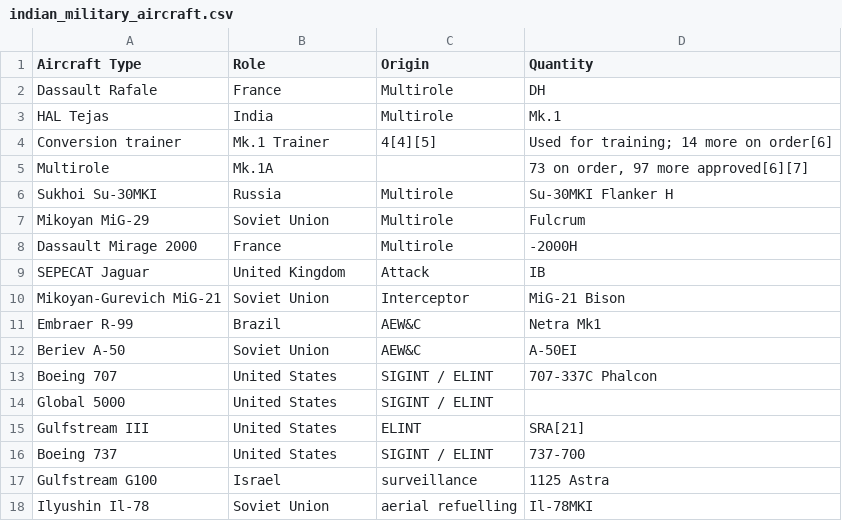
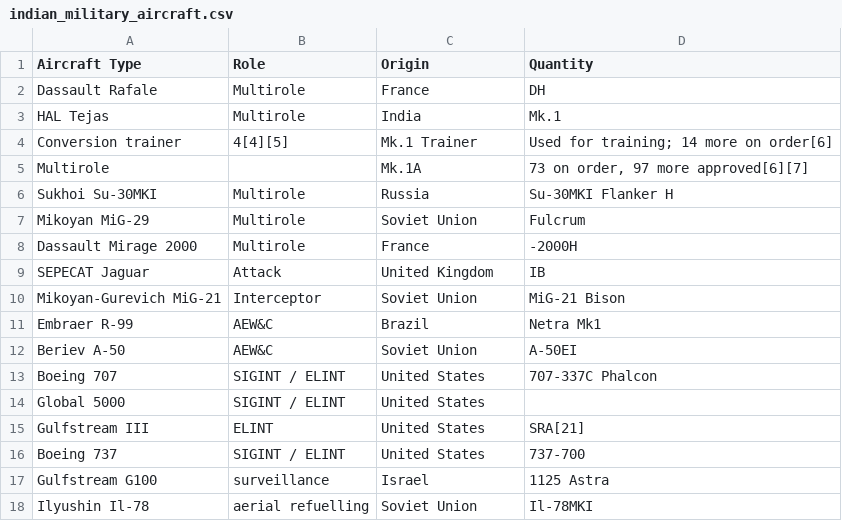
Before and after one commit to vortexx-ds/data_scrapping_homework, a CSV file: indian_military_aircraft.csv, drawn as a sheet; only a part is shown; the diff covers the shown part only.

Commit message:
Initial commit

```diff
--- a/indian_military_aircraft.csv
+++ b/indian_military_aircraft.csv
@@ -1,18 +1,18 @@
 Aircraft Type,Role,Origin,Quantity
-Dassault Rafale,France,Multirole,DH
-HAL Tejas,India,Multirole,Mk.1
-Conversion trainer,Mk.1 Trainer,4[4][5],Used for training; 14 more on order[6]
-Multirole,Mk.1A,,"73 on order, 97 more approved[6][7]"
-Sukhoi Su-30MKI,Russia,Multirole,Su-30MKI Flanker H
-Mikoyan MiG-29,Soviet Union,Multirole,Fulcrum
-Dassault Mirage 2000,France,Multirole,-2000H
-SEPECAT Jaguar,United Kingdom,Attack,IB
-Mikoyan-Gurevich MiG-21,Soviet Union,Interceptor,MiG-21 Bison
-Embraer R-99,Brazil,AEW&C,Netra Mk1
-Beriev A-50,Soviet Union,AEW&C,A-50EI
-Boeing 707,United States,SIGINT / ELINT,707-337C Phalcon
-Global 5000,United States,SIGINT / ELINT,
-Gulfstream III,United States,ELINT,SRA[21]
-Boeing 737,United States,SIGINT / ELINT,737-700
-Gulfstream G100,Israel,surveillance,1125 Astra
-Ilyushin Il-78,Soviet Union,aerial refuelling,Il-78MKI
+Dassault Rafale,Multirole,France,DH
+HAL Tejas,Multirole,India,Mk.1
+Conversion trainer,4[4][5],Mk.1 Trainer,Used for training; 14 more on order[6]
+Multirole,,Mk.1A,"73 on order, 97 more approved[6][7]"
+Sukhoi Su-30MKI,Multirole,Russia,Su-30MKI Flanker H
+Mikoyan MiG-29,Multirole,Soviet Union,Fulcrum
+Dassault Mirage 2000,Multirole,France,-2000H
+SEPECAT Jaguar,Attack,United Kingdom,IB
+Mikoyan-Gurevich MiG-21,Interceptor,Soviet Union,MiG-21 Bison
+Embraer R-99,AEW&C,Brazil,Netra Mk1
+Beriev A-50,AEW&C,Soviet Union,A-50EI
+Boeing 707,SIGINT / ELINT,United States,707-337C Phalcon
+Global 5000,SIGINT / ELINT,United States,
+Gulfstream III,ELINT,United States,SRA[21]
+Boeing 737,SIGINT / ELINT,United States,737-700
+Gulfstream G100,surveillance,Israel,1125 Astra
+Ilyushin Il-78,aerial refuelling,Soviet Union,Il-78MKI
```
Also changed, not shown: 60 edited cells elsewhere in this file.
